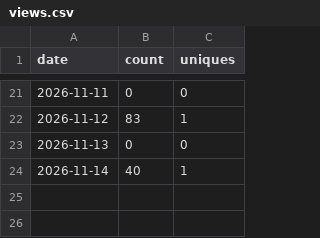
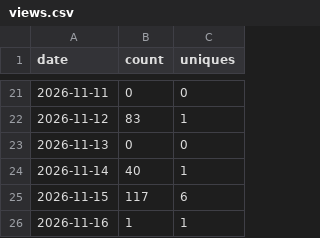
Before and after one commit to nicolelivingston/job-search-kit, a CSV file: traffic/views.csv, drawn as a sheet; only a part is shown, gaps mark what is left out; the diff names each change by its address in the sheet, - before the commit and + after, or states it on an @@ line.

```diff
--- a/traffic/views.csv
+++ b/traffic/views.csv
+row 25: 2026-11-15 | 117 | 6
+row 26: 2026-11-16 | 1 | 1
```
Also changed, not shown: traffic/clones.csv.
